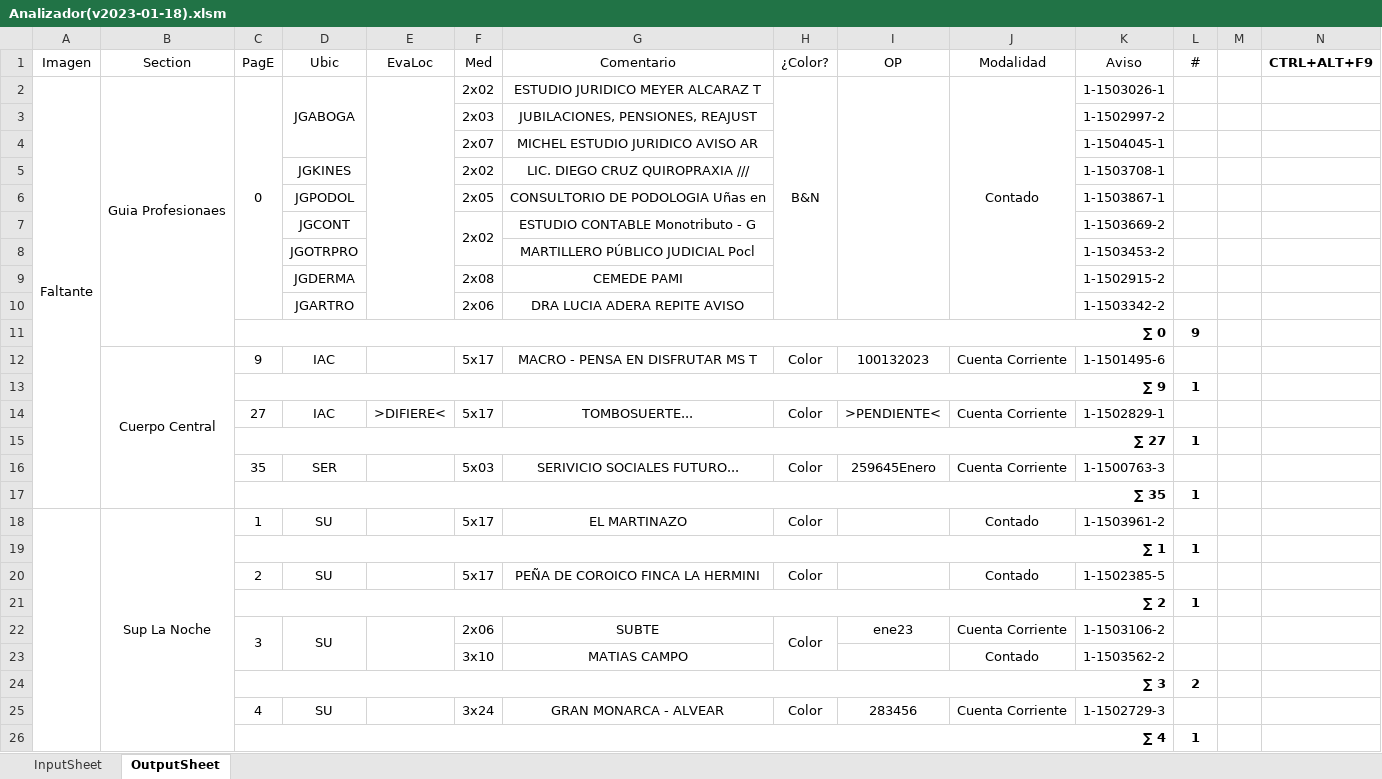
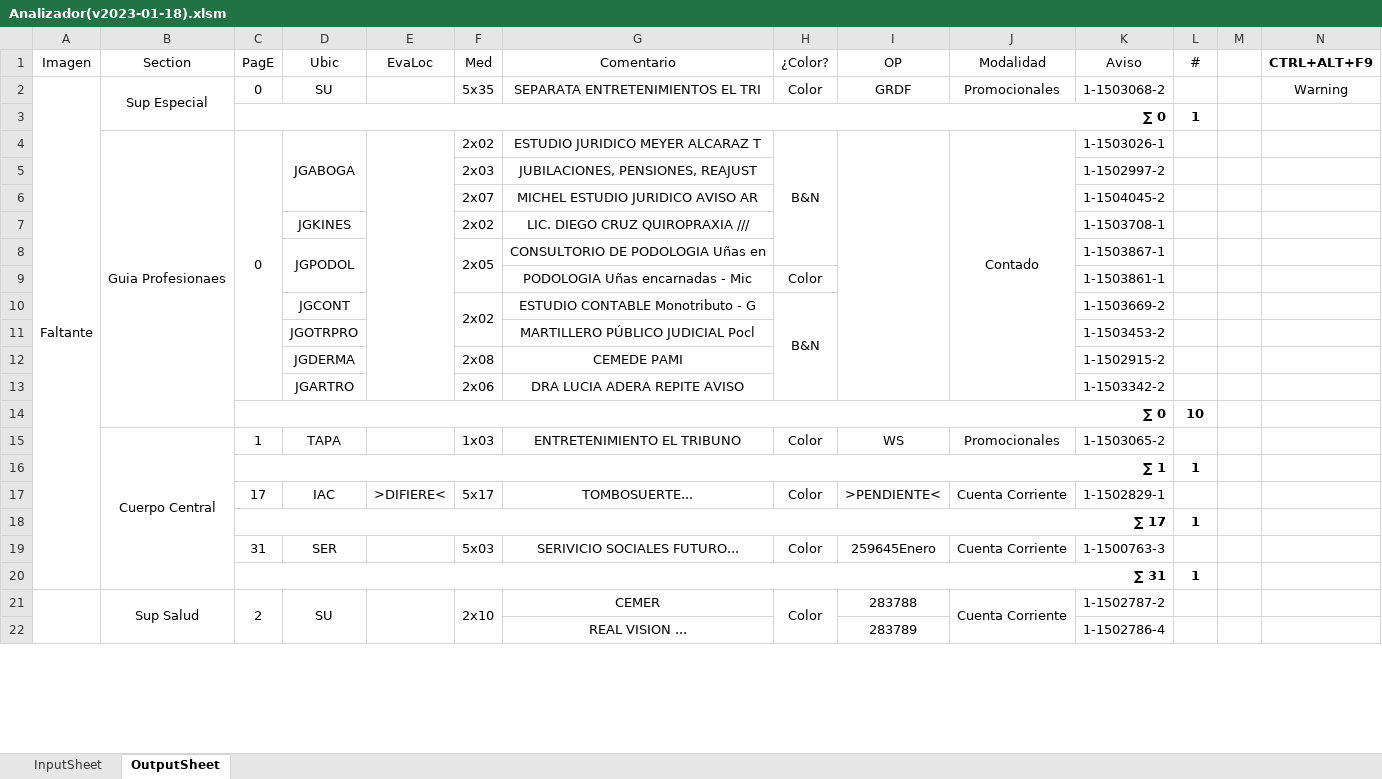
Before and after one commit to zherar7ordoya/AP5, an Excel workbook: Xtras/MSExcel/Analizador(v2023-01-18).xlsm, sheet OutputSheet, drawn as a sheet; only a part is shown; values as stored, in another font and other column widths than the file's, no borders; conditional formats not drawn; removed rows and columns are numbered as before the commit, all else as after; the diff covers the shown part only; the diff names each change by its address in the sheet, - before the commit and + after, or states it on an @@ line.

```diff
--- a/Xtras/MSExcel/Analizador(v2023-01-18).xlsm (sheet OutputSheet)
+++ b/Xtras/MSExcel/Analizador(v2023-01-18).xlsm (sheet OutputSheet)
+row 2: Faltante | Sup Especial | 0 | SU |  | 5x35 | SEPARATA ENTRETENIMIENTOS EL TRI | Color | GRDF | Promocionales | 1-1503068-2 | 1 |  | Warning
+row 3:  |  | ∑ 0 |  |  |  |  |  |  |  |  | 1
-A4 (Imagen): Faltante
+A4 (Imagen): (empty)
-A2:A17 merged
-H2:H10 merged
+H4:H8 merged
-K6 (Aviso): 1-1504045-1
+K6 (Aviso): 1-1504045-2
+D8:D9 merged
+F8:F9 merged
+row 9:  |  |  |  |  |  | PODOLOGIA Uñas encarnadas - Mic | Color |  |  | 1-1503861-1 | 1
-H10 (¿Color?): (empty)
+H10 (¿Color?): B&N
+H10:H13 merged
-L14 (#): 9
+L14 (#): 10
-row 12:  | Cuerpo Central | 9 | IAC |  | 5x17 | MACRO - PENSA EN DISFRUTAR MS T | Color | 100132023 | Cuenta Corriente | 1-1501495-6 | 1
-row 13:  |  | ∑ 9 |  |  |  |  |  |  |  |  | 1
-row 14:  |  | 27 | IAC | >DIFIERE< | 5x17 | TOMBOSUERTE... | Color | >PENDIENTE< | Cuenta Corriente | 1-1502829-1 | 1
-row 15:  |  | ∑ 27 |  |  |  |  |  |  |  |  | 1
-row 16:  |  | 35 | SER |  | 5x03 | SERIVICIO SOCIALES FUTURO... | Color | 259645Enero | Cuenta Corriente | 1-1500763-3 | 1
-row 17:  |  | ∑ 35 |  |  |  |  |  |  |  |  | 1
-row 18:  | Sup La Noche | 1 | SU |  | 5x17 | EL MARTINAZO | Color |  | Contado | 1-1503961-2 | 1
+row 15:  | Cuerpo Central | 1 | TAPA |  | 1x03 | ENTRETENIMIENTO EL TRIBUNO | Color | WS | Promocionales | 1-1503065-2 | 1
-row 20:  |  | 2 | SU |  | 5x17 | PEÑA DE COROICO FINCA LA HERMINI | Color |  | Contado | 1-1502385-5 | 1
+row 17:  |  | 17 | IAC | >DIFIERE< | 5x17 | TOMBOSUERTE... | Color | >PENDIENTE< | Cuenta Corriente | 1-1502829-1 | 1
-C18 (PagE): ∑ 2
+C18 (PagE): ∑ 17
-row 22:  |  | 3 | SU |  | 2x06 | SUBTE | Color | ene23 | Cuenta Corriente | 1-1503106-2 | 1
-row 23:  |  |  |  |  | 3x10 | MATIAS CAMPO |  |  | Contado | 1-1503562-2 | 1
-row 24:  |  | ∑ 3 |  |  |  |  |  |  |  |  | 2
-row 25:  |  | 4 | SU |  | 3x24 | GRAN MONARCA - ALVEAR | Color | 283456 | Cuenta Corriente | 1-1502729-3 | 1
+row 19:  |  | 31 | SER |  | 5x03 | SERIVICIO SOCIALES FUTURO... | Color | 259645Enero | Cuenta Corriente | 1-1500763-3 | 1
-C20 (PagE): ∑ 4
+C20 (PagE): ∑ 31
+row 21:  | Sup Salud | 2 | SU |  | 2x10 | CEMER | Color | 283788 | Cuenta Corriente | 1-1502787-2 | 1
+row 22:  |  |  |  |  |  | REAL VISION ... |  | 283789 |  | 1-1502786-4 | 1
```
Also changed, not shown: 11 added rows, 28 removed rows, 60 edited cells and merged cells elsewhere in this sheet, formulas that keep their value, hidden cells, 1 other file.
